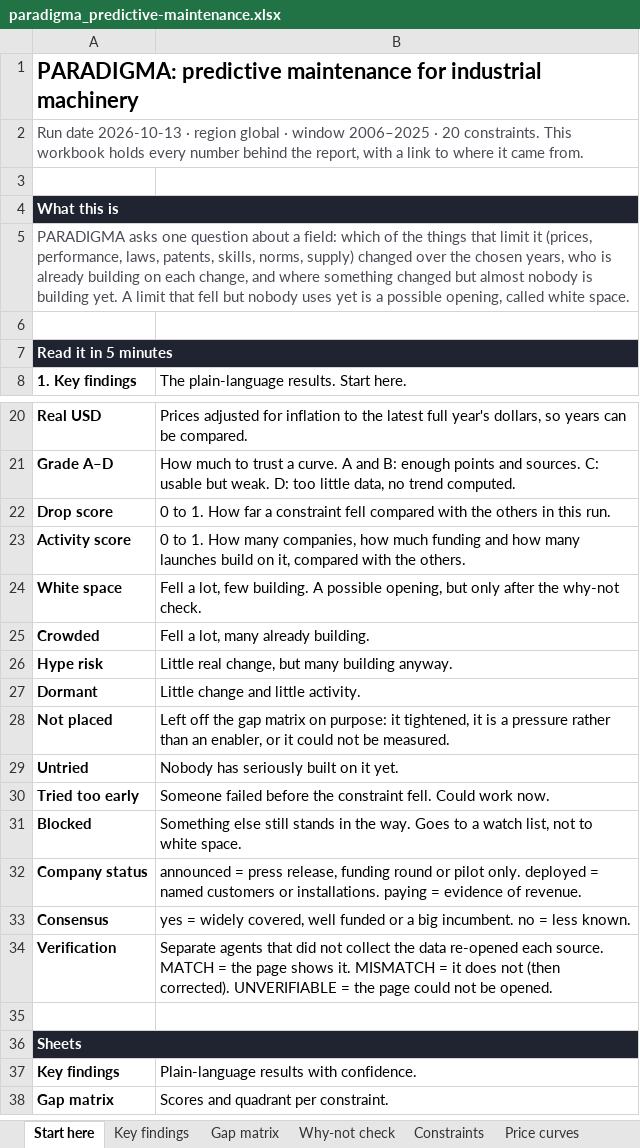
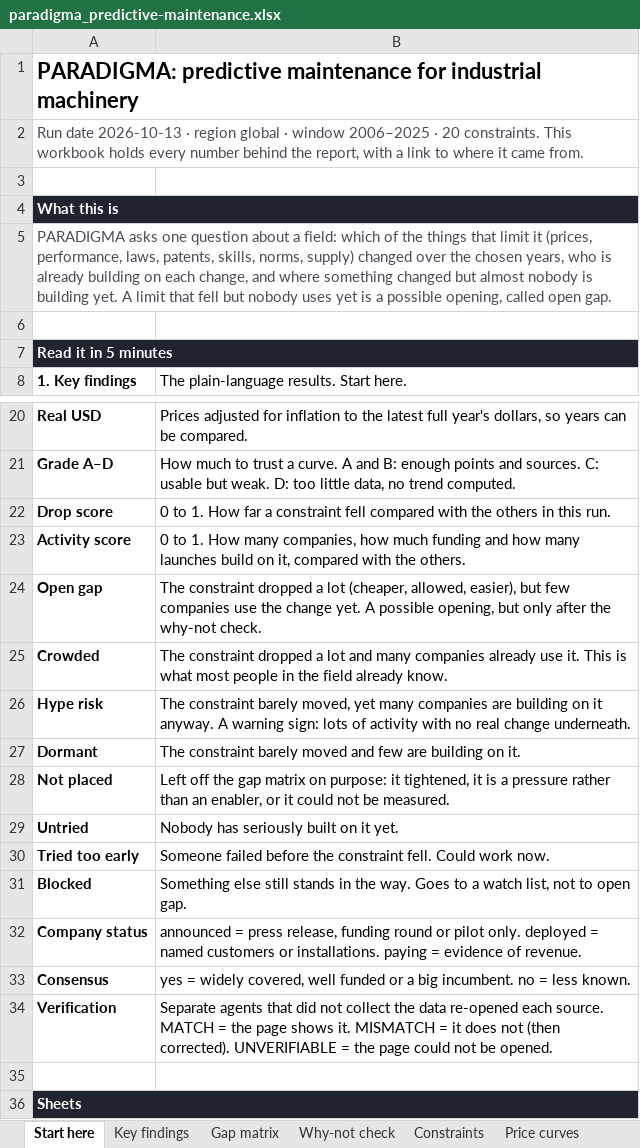
Before and after one commit to qaemu/paradigm-skill, an Excel workbook: examples/predictive-maintenance/paradigma_predictive-maintenance.xlsx, sheet Start here, drawn as a sheet; only a part is shown, gaps mark what is left out; the shorter side is filled out with more unchanged rows; values as stored, in another font and other column widths than the file's, no borders; removed rows and columns are numbered as before the commit, all else as after; the diff names each change by its address in the sheet, - before the commit and + after, or states it on an @@ line.

```diff
--- a/examples/predictive-maintenance/paradigma_predictive-maintenance.xlsx (sheet Start here)
+++ b/examples/predictive-maintenance/paradigma_predictive-maintenance.xlsx (sheet Start here)
-A5 (1. Key findings): …opening, called white space.
+A5 (1. Key findings): …opening, called open gap.
-row 24: White space | Fell a lot, few building. A possible opening, but only after the why-not check.
+row 24: Open gap | The constraint dropped a lot (cheaper, allowed, easier), but few companies use the change yet. A possible opening, but only after the why-not check.
-B25: Fell a lot, many already building.
+B25: The constraint dropped a lot and many companies already use it. This is what most people in the field already know.
-B26: Little real change, but many building anyway.
+B26: The constraint barely moved, yet many companies are building on it anyway. A warning sign: lots of activity with no real change underneath.
-B27: Little change and little activity.
+B27: The constraint barely moved and few are building on it.
-B31: …not to white space.
+B31: …not to open gap.
```
Also changed, not shown: sheet Gap matrix, sheet Why-not check, 16 other files.
